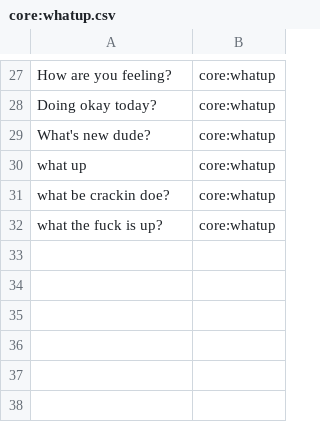
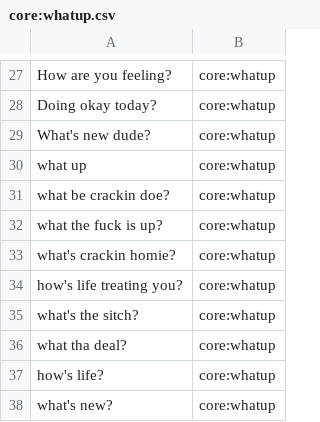
Before and after one commit to whittlbc/jarvis, a CSV file: data/core:whatup.csv, drawn as a sheet; only a part is shown, gaps mark what is left out; the diff names each change by its address in the sheet, - before the commit and + after, or states it on an @@ line.

Commit message:
more data

```diff
--- a/data/core:whatup.csv
+++ b/data/core:whatup.csv
+row 33: what's crackin homie? | core:whatup
+row 34: how's life treating you? | core:whatup
+row 35: what's the sitch? | core:whatup
+row 36: what tha deal? | core:whatup
+row 37: how's life? | core:whatup
+row 38: what's new? | core:whatup
```
Also changed, not shown: data/core:greeting.csv, data/utils:weather.csv.
